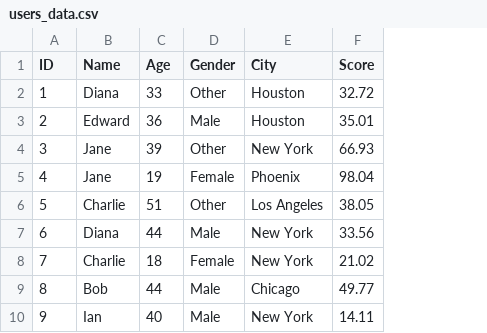
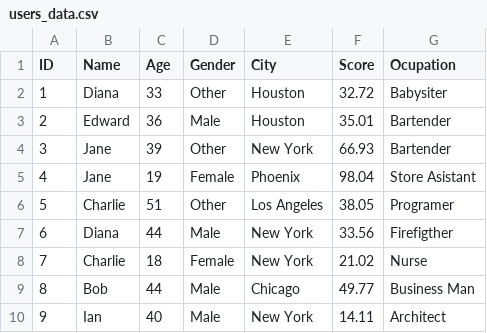
Before and after one commit to MarcoA-Pozol/LearningPythonDataAnalysis, a CSV file: DataSets/users_data.csv, drawn as a sheet; only a part is shown; the diff names each change by its address in the sheet, - before the commit and + after, or states it on an @@ line.

Commit message:
Adding new column with rows of data to a DataFrame and saving the updated csv file.

```diff
--- a/DataSets/users_data.csv
+++ b/DataSets/users_data.csv
+column G (Ocupation), rows 2-10: Babysiter | Bartender | Bartender | Store Asistant | Programer | Firefigther | Nurse | Business Man | Architect
```
Also changed, not shown: 1 other file.
